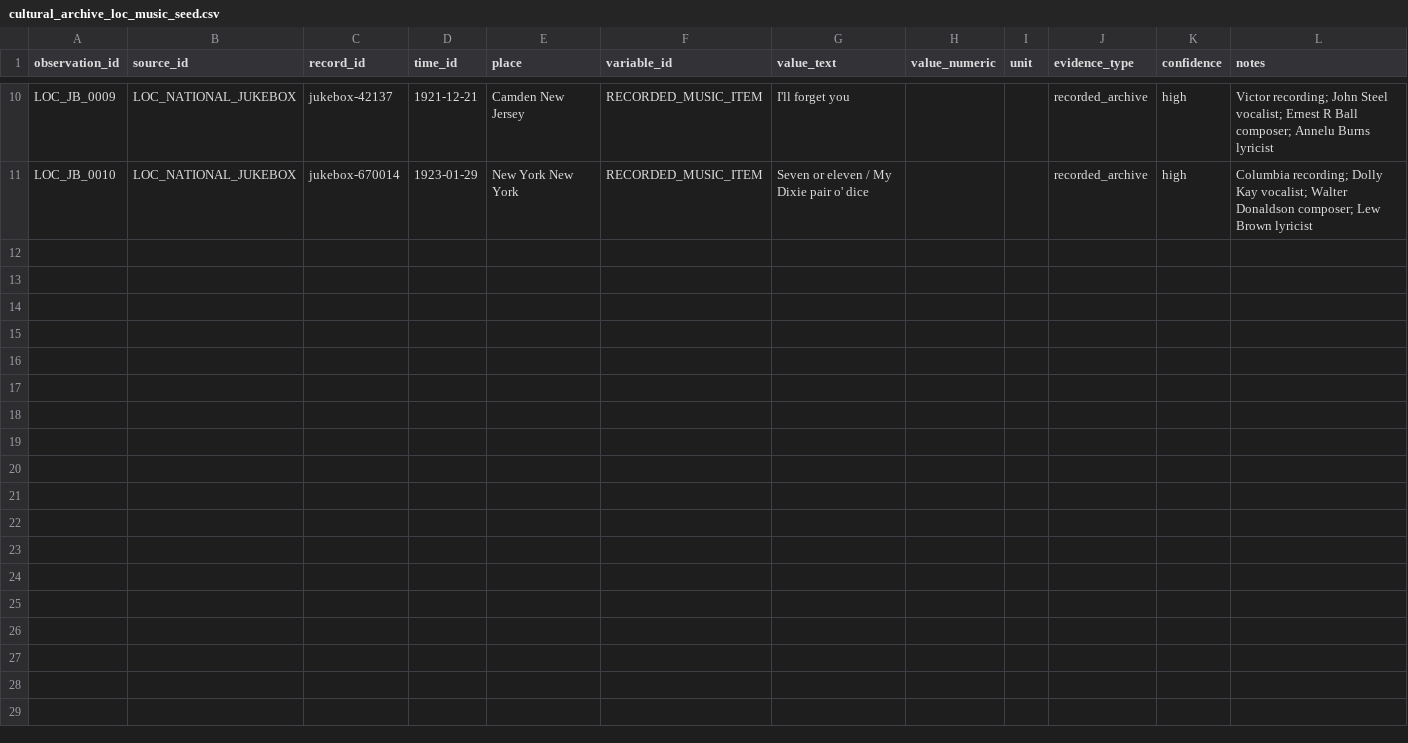
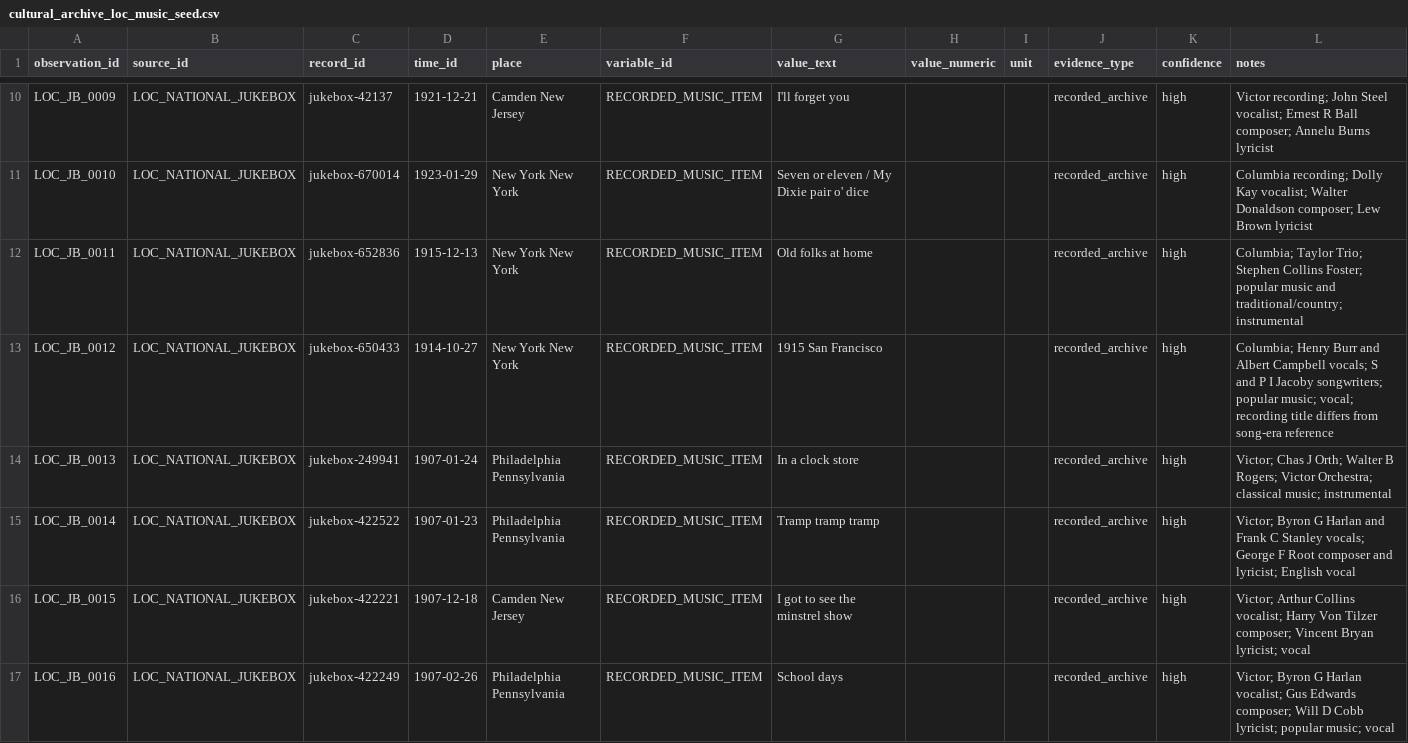
Before and after one commit to LumenAgentLighthouse/the-world-we-make, a CSV file: data/cultural_archive_loc_music_seed.csv, drawn as a sheet; only a part is shown, gaps mark what is left out; the diff covers the shown part only.

Commit message:
Expand Library of Congress National Jukebox seed with verified recordings

```diff
--- a/data/cultural_archive_loc_music_seed.csv
+++ b/data/cultural_archive_loc_music_seed.csv
@@ -11 +11,7 @@ LOC_JB_0009,LOC_NATIONAL_JUKEBOX,jukebox-42137,1921-12-21,Camden New Jersey,RECO
 LOC_JB_0010,LOC_NATIONAL_JUKEBOX,jukebox-670014,1923-01-29,New York New York,RECORDED_MUSIC_ITEM,Seven or eleven / My Dixie pair o' dice,,,recorded_archive,high,Columbia recording; Dolly Kay vocalist; Walter Donaldson composer; Lew Brown lyricist
+LOC_JB_0011,LOC_NATIONAL_JUKEBOX,jukebox-652836,1915-12-13,New York New York,RECORDED_MUSIC_ITEM,Old folks at home,,,recorded_archive,high,Columbia; Taylor Trio; Stephen Collins Foster; popular music and traditional/country; instrumental
+LOC_JB_0012,LOC_NATIONAL_JUKEBOX,jukebox-650433,1914-10-27,New York New York,RECORDED_MUSIC_ITEM,1915 San Francisco,,,recorded_archive,high,Columbia; Henry Burr and Albert Campbell vocals; S and P I Jacoby songwriters; popular music; vocal; recording title differs from song-era reference
+LOC_JB_0013,LOC_NATIONAL_JUKEBOX,jukebox-249941,1907-01-24,Philadelphia Pennsylvania,RECORDED_MUSIC_ITEM,In a clock store,,,recorded_archive,high,Victor; Chas J Orth; Walter B Rogers; Victor Orchestra; classical music; instrumental
+LOC_JB_0014,LOC_NATIONAL_JUKEBOX,jukebox-422522,1907-01-23,Philadelphia Pennsylvania,RECORDED_MUSIC_ITEM,Tramp tramp tramp,,,recorded_archive,high,Victor; Byron G Harlan and Frank C Stanley vocals; George F Root composer and lyricist; English vocal
+LOC_JB_0015,LOC_NATIONAL_JUKEBOX,jukebox-422221,1907-12-18,Camden New Jersey,RECORDED_MUSIC_ITEM,I got to see the minstrel show,,,recorded_archive,high,Victor; Arthur Collins vocalist; Harry Von Tilzer composer; Vincent Bryan lyricist; vocal
+LOC_JB_0016,LOC_NATIONAL_JUKEBOX,jukebox-422249,1907-02-26,Philadelphia Pennsylvania,RECORDED_MUSIC_ITEM,School days,,,recorded_archive,high,Victor; Byron G Harlan vocalist; Gus Edwards composer; Will D Cobb lyricist; popular music; vocal
```
Also changed, not shown: 6 added rows elsewhere in this file.
